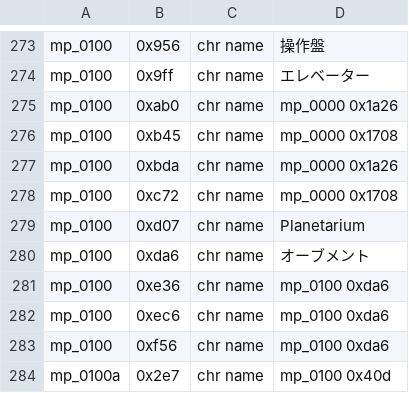
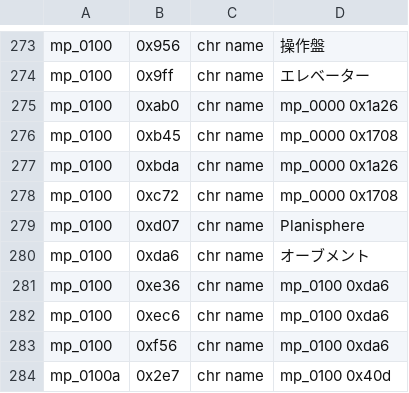
Before and after one commit to dackst/nayuta, a TSV file: arg/input/chr_names.tsv, drawn as a sheet; only a part is shown, gaps mark what is left out.

```diff
--- a/arg/input/chr_names.tsv
+++ b/arg/input/chr_names.tsv
@@ -278,3 +278,3 @@ mp_0100	0xbda	chr name	mp_0000 0x1a26
 mp_0100	0xc72	chr name	mp_0000 0x1708
-mp_0100	0xd07	chr name	Planetarium
+mp_0100	0xd07	chr name	Planisphere
 mp_0100	0xda6	chr name	オーブメント
```
Also changed, not shown: arg/input/area_names.tsv, script/input/mp_0100.tsv, 9 other files.
